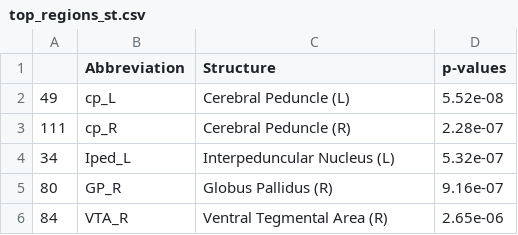
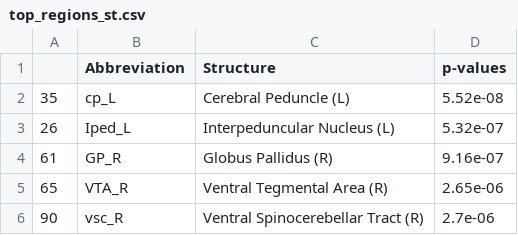
Before and after one commit to nikhilgadiraju/Bass-Connections-F22, a CSV file: Reference Files/User-generated Files/top_regions_st.csv, drawn as a sheet.

```diff
--- a/Reference Files/User-generated Files/top_regions_st.csv
+++ b/Reference Files/User-generated Files/top_regions_st.csv
@@ -1,6 +1,6 @@
 ,Abbreviation,Structure,p-values
-49,cp_L,Cerebral Peduncle (L),5.52e-08
-111,cp_R,Cerebral Peduncle (R),2.28e-07
-34,Iped_L,Interpeduncular Nucleus (L),5.32e-07
-80,GP_R,Globus Pallidus (R),9.16e-07
-84,VTA_R,Ventral Tegmental Area (R),2.65e-06
+35,cp_L,Cerebral Peduncle (L),5.52e-08
+26,Iped_L,Interpeduncular Nucleus (L),5.32e-07
+61,GP_R,Globus Pallidus (R),9.16e-07
+65,VTA_R,Ventral Tegmental Area (R),2.65e-06
+90,vsc_R,Ventral Spinocerebellar Tract (R),2.7e-06
```
Also changed, not shown: Reference Files/User-generated Files/top_regions_sw.csv, Reference Files/User-generated Files/top_regions_tw.csv, 4 other files.
